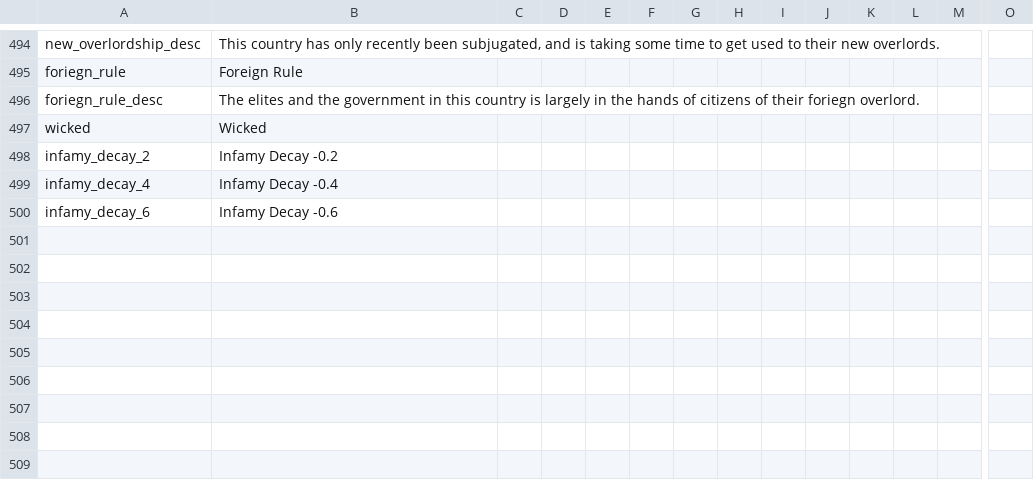
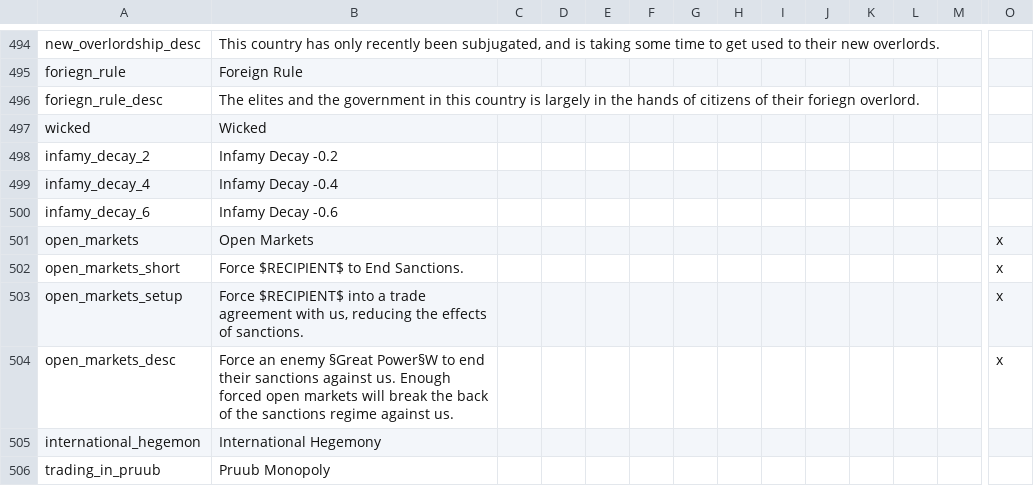
Before and after one commit to Gubelio/GGG, a CSV file: GGG/localisation/00_GGG_misc2.csv, drawn as a sheet; only a part is shown, gaps mark what is left out; rows hold the shown columns only; the diff names each change by its address in the sheet, - before the commit and + after, or states it on an @@ line.

Commit message:
end of sanctions and hegemony things

```diff
--- a/GGG/localisation/00_GGG_misc2.csv
+++ b/GGG/localisation/00_GGG_misc2.csv
+row 501: open_markets | Open Markets |  |  |  |  |  |  |  |  |  |  |  | x
+row 502: open_markets_short | Force $RECIPIENT$ to End Sanctions. |  |  |  |  |  |  |  |  |  |  |  | x
+row 503: open_markets_setup | Force $RECIPIENT$ into a trade agreement with us, reducing the effects of sanctions. |  |  |  |  |  |  |  |  |  |  |  | x
+row 504: open_markets_desc | Force an enemy §Great Power§W to end their sanctions against us. Enough forced open markets will break the back of the sanctions regime against us. |  |  |  |  |  |  |  |  |  |  |  | x
+row 505: international_hegemon | International Hegemony
+row 506: trading_in_pruub | Pruub Monopoly
```
Also changed, not shown: GGG/localisation/00_GGG_events.csv, 4 other files.
